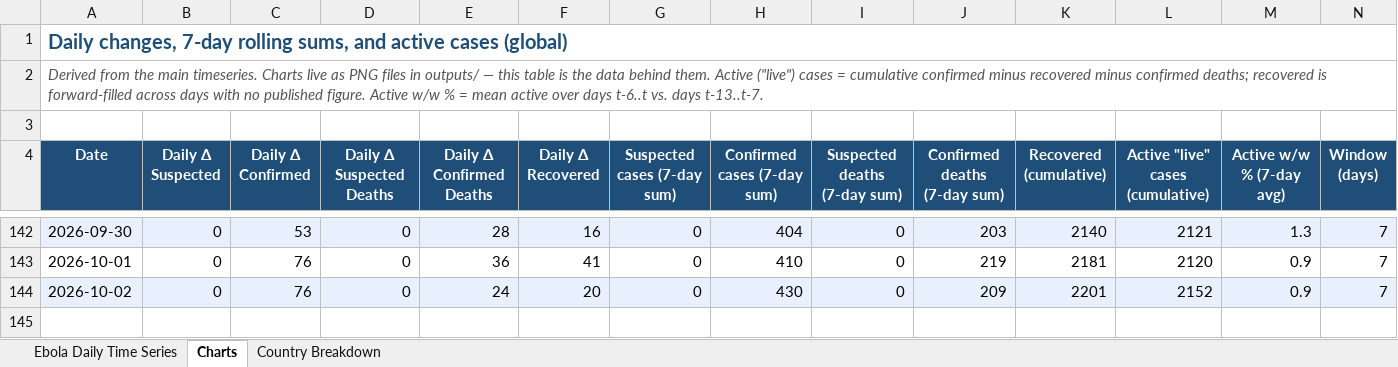
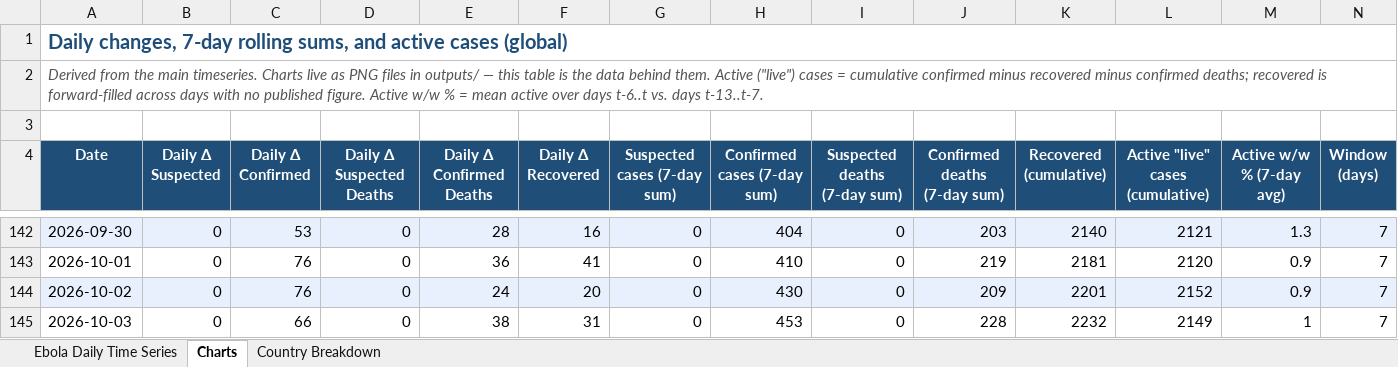
Before and after one commit to webbegole/ebola-bundibugyo-tracker-2026, an Excel workbook: outputs/ebola_timeseries.xlsx, sheet Charts, drawn as a sheet; only a part is shown, gaps mark what is left out; values as stored, in another font and other column widths than the file's, no borders; the diff names each change by its address in the sheet, - before the commit and + after, or states it on an @@ line.

```diff
--- a/outputs/ebola_timeseries.xlsx (sheet Charts)
+++ b/outputs/ebola_timeseries.xlsx (sheet Charts)
+row 145: 2026-10-03 | 0 | 66 | 0 | 38 | 31 | 0 | 453 | 0 | 228 | 2232 | 2149 | 1 | 7
```
Also changed, not shown: sheet Country Breakdown, sheet Ebola Daily Time Series, 8 other files.
